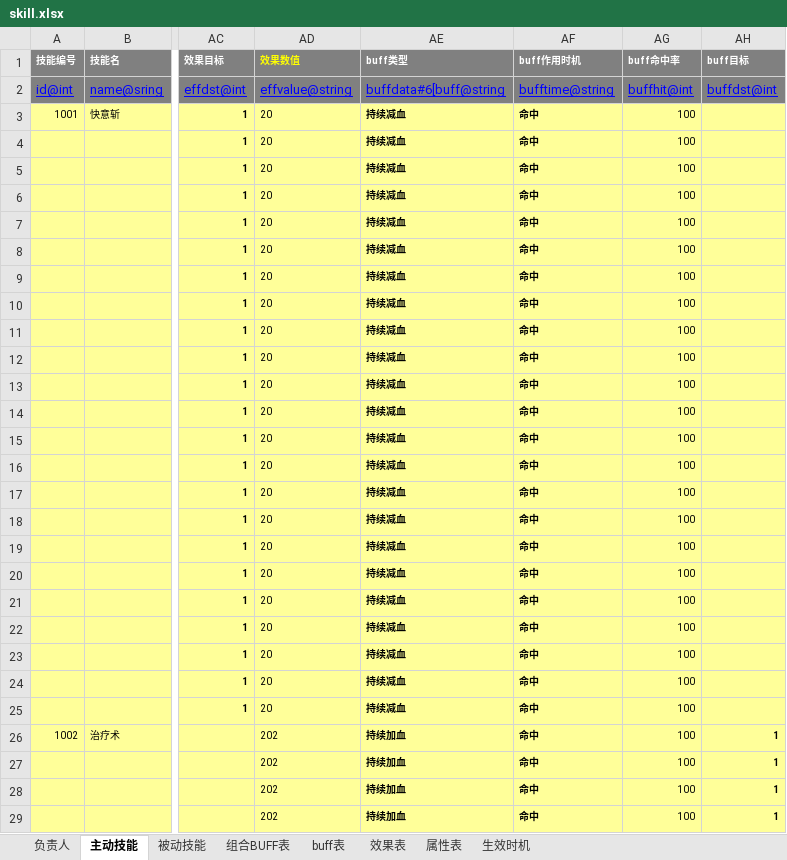
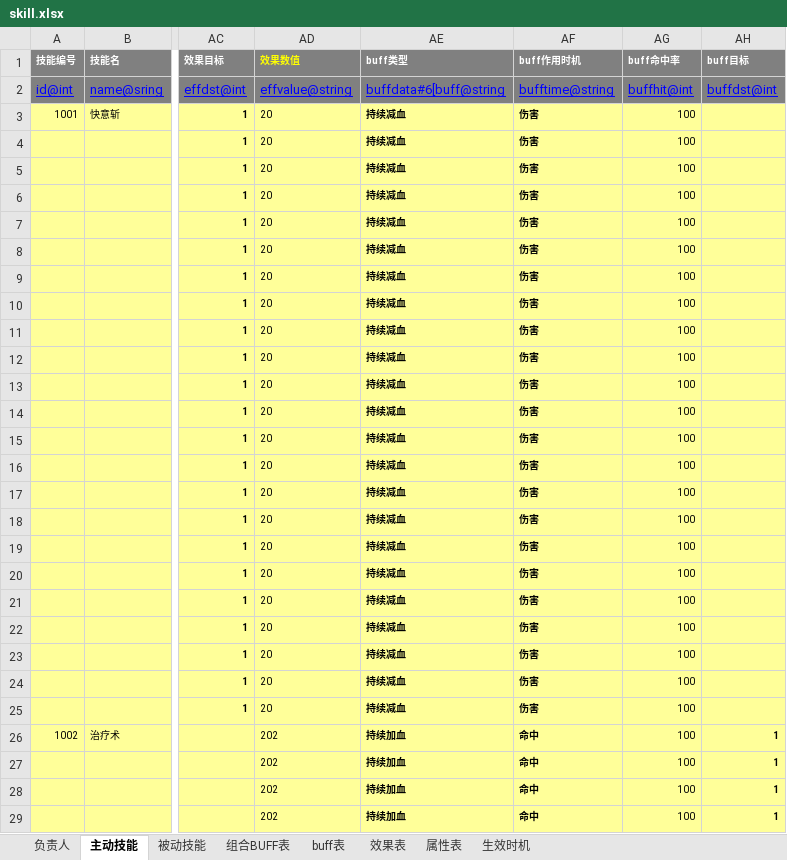
Before and after one commit to hw233/lolita_son, an Excel workbook: tool/table/table/skill.xlsx, sheet 主动技能, drawn as a sheet; only a part is shown, gaps mark what is left out; values as stored, in another font and other column widths than the file's, no borders; conditional formats not drawn; the diff names each change by its address in the sheet, - before the commit and + after, or states it on an @@ line.

```diff
--- a/tool/table/table/skill.xlsx (sheet 主动技能)
+++ b/tool/table/table/skill.xlsx (sheet 主动技能)
-AF3:AF25 (buff作用时机): 命中
+AF3:AF25 (buff作用时机): 伤害
```
Also changed, not shown: 3 other files.
